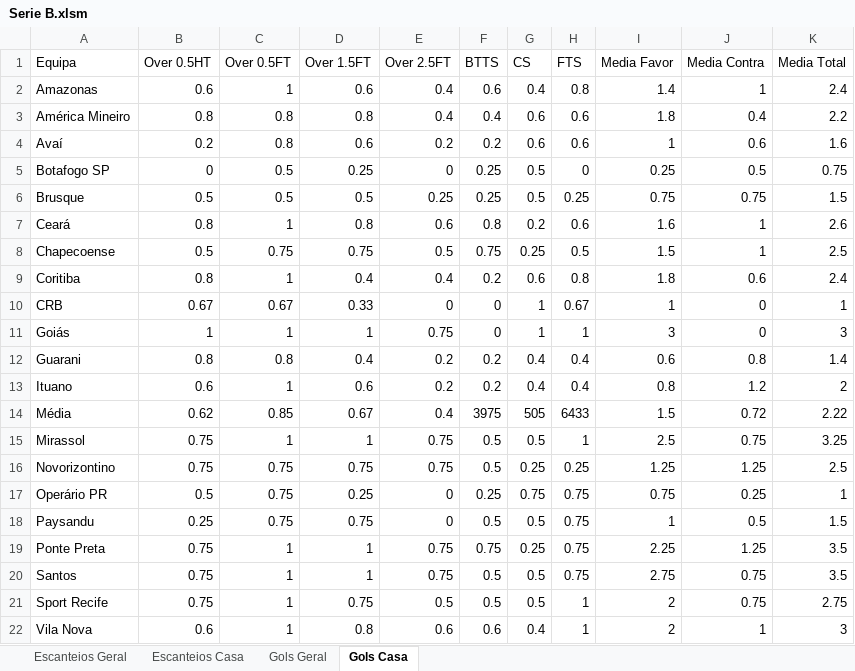
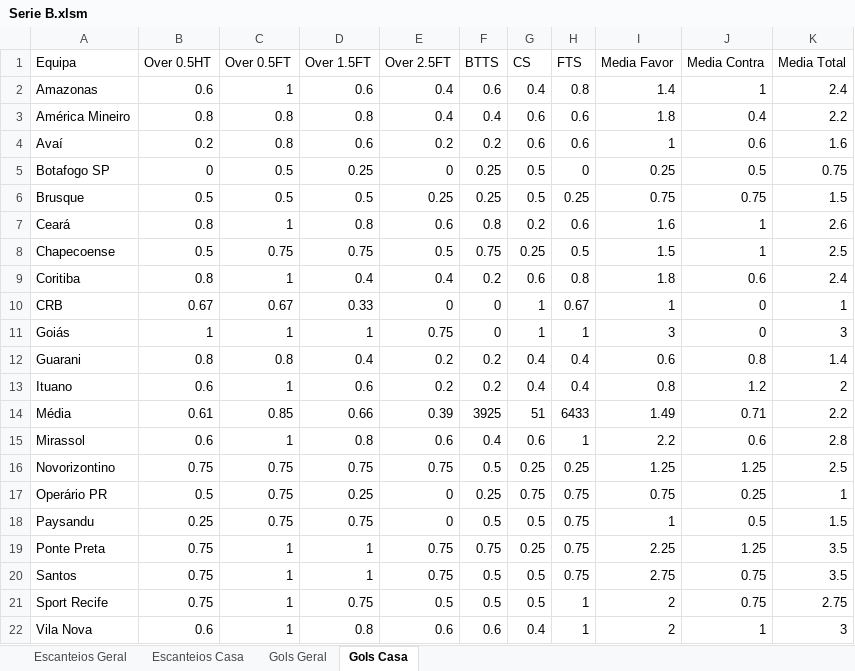
Before and after one commit to britadeiraz/planilha-jogos, an Excel workbook: Serie B.xlsm, sheet Gols Casa, drawn as a sheet; values as stored, in another font and other column widths than the file's, no borders; table styles not drawn; the diff names each change by its address in the sheet, - before the commit and + after, or states it on an @@ line.

```diff
--- a/Serie B.xlsm (sheet Gols Casa)
+++ b/Serie B.xlsm (sheet Gols Casa)
-B14 (Over 0.5HT): 0.62
+B14 (Over 0.5HT): 0.61
-D14 (Over 1.5FT): 0.67
+D14 (Over 1.5FT): 0.66
-E14 (Over 2.5FT): 0.4
+E14 (Over 2.5FT): 0.39
-F14 (BTTS): 3975
+F14 (BTTS): 3925
-G14 (CS): 505
+G14 (CS): 51
-I14 (Media Favor): 1.5
+I14 (Media Favor): 1.49
-J14 (Media Contra): 0.72
+J14 (Media Contra): 0.71
-K14 (Media Total): 2.22
+K14 (Media Total): 2.2
-B15 (Over 0.5HT): 0.75
+B15 (Over 0.5HT): 0.6
-D15 (Over 1.5FT): 1
+D15 (Over 1.5FT): 0.8
-E15 (Over 2.5FT): 0.75
+E15 (Over 2.5FT): 0.6
-F15 (BTTS): 0.5
+F15 (BTTS): 0.4
-G15 (CS): 0.5
+G15 (CS): 0.6
-I15 (Media Favor): 2.5
+I15 (Media Favor): 2.2
-J15 (Media Contra): 0.75
+J15 (Media Contra): 0.6
-K15 (Media Total): 3.25
+K15 (Media Total): 2.8
```
Also changed, not shown: sheet Gols Geral, sheet Escanteios Geral, sheet Escanteios Casa, Irlanda Premier.xlsm, Paraguai.xlsm, 8 other files.
